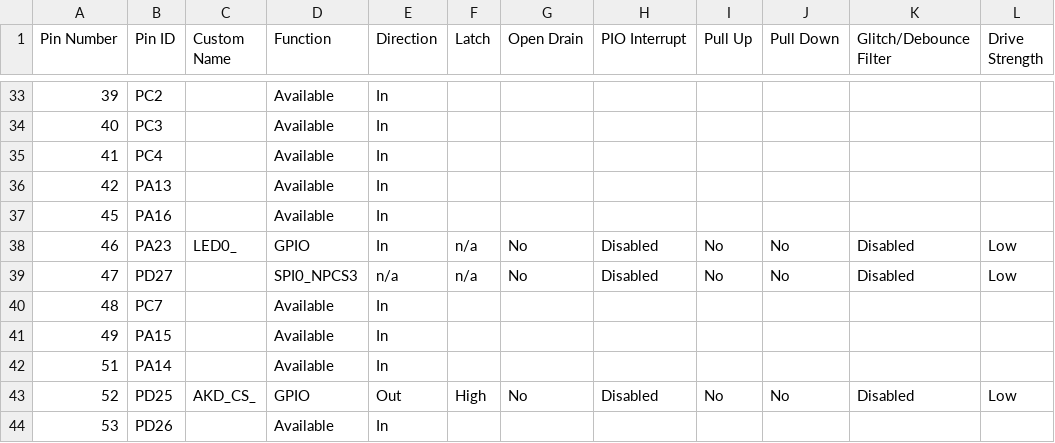
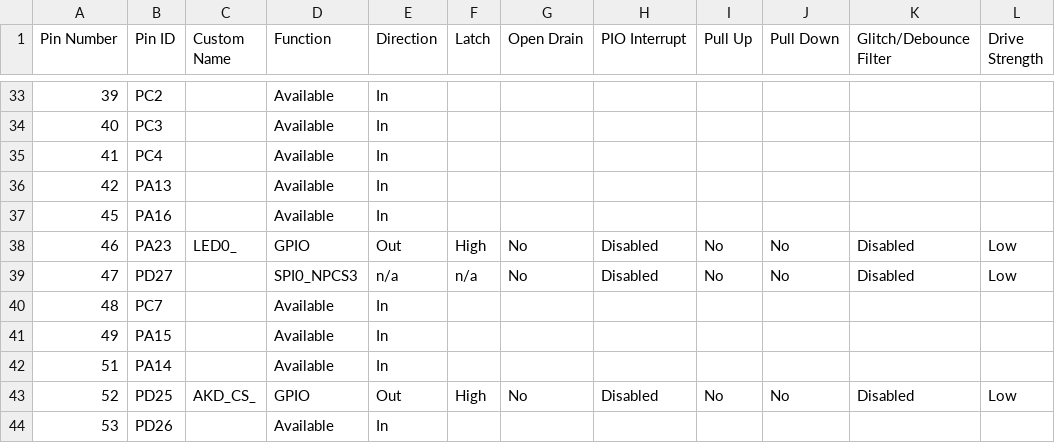
Before and after one commit to rdpoor/spi_cam_test, a CSV file: firmware/src/config/default/pin_configurations.csv, drawn as a sheet; only a part is shown, gaps mark what is left out.

```diff
--- a/firmware/src/config/default/pin_configurations.csv
+++ b/firmware/src/config/default/pin_configurations.csv
@@ -37,3 +37,3 @@
 45,PA16,,Available,In,,,,,,,
-46,PA23,LED0_,GPIO,In,n/a,No,Disabled,No,No,Disabled,Low
+46,PA23,LED0_,GPIO,Out,High,No,Disabled,No,No,Disabled,Low
 47,PD27,,SPI0_NPCS3,n/a,n/a,No,Disabled,No,No,Disabled,Low
```
Also changed, not shown: 19 other files.
